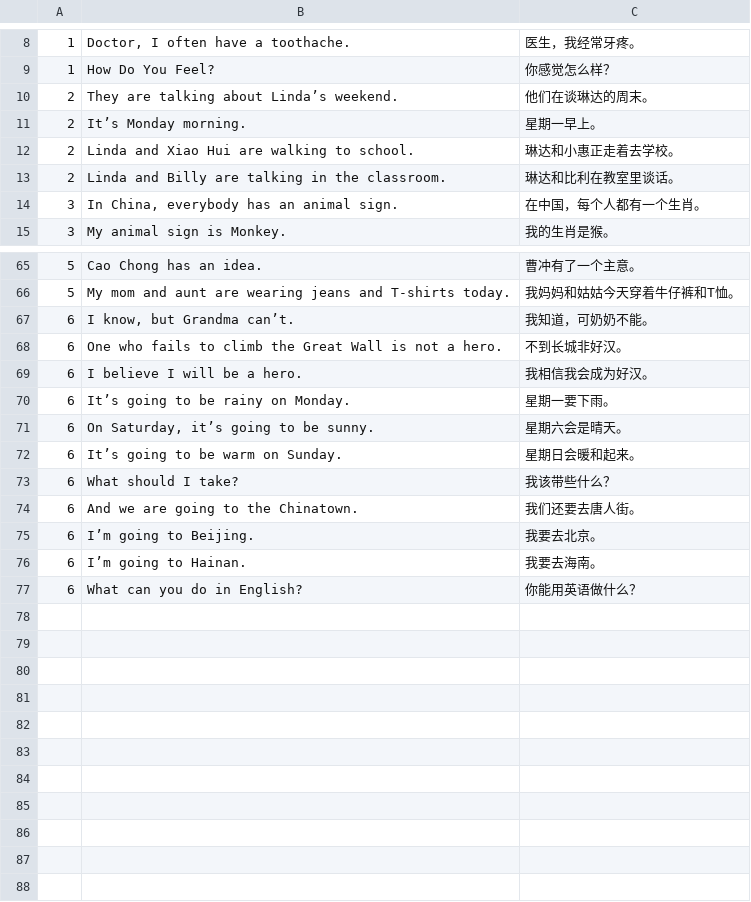
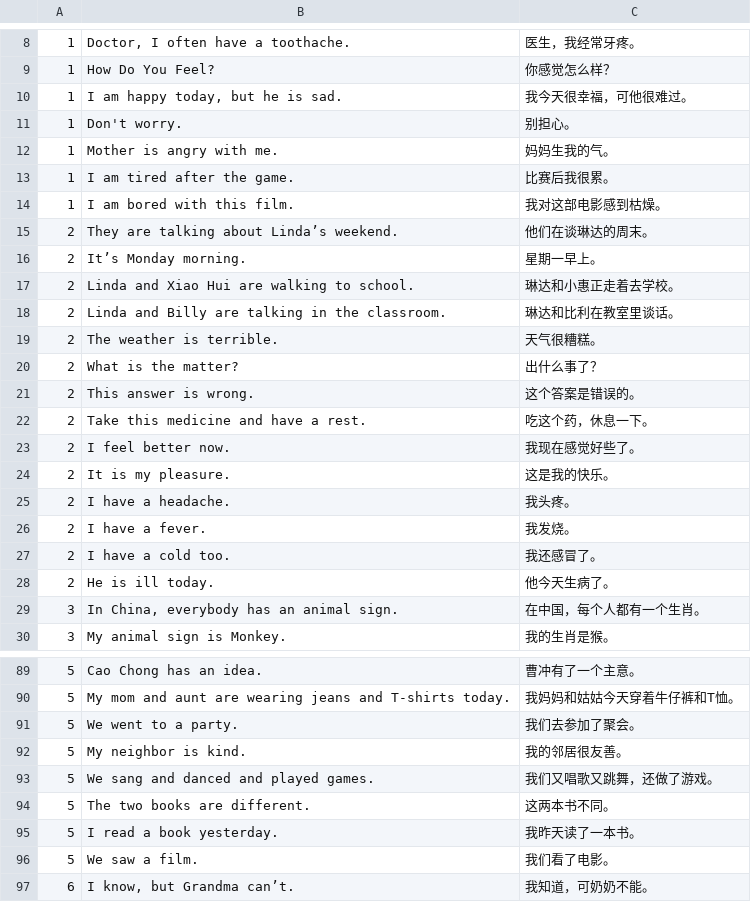
Before and after one commit to huangmoling/spellpal, a TSV file: scripts/data/_src/tb2027/ls-6b.sent.src.tsv, drawn as a sheet; only a part is shown, gaps mark what is left out; the shorter side is filled out with more unchanged rows; the diff covers the shown part only; the diff names each change by its address in the sheet, - before the commit and + after, or states it on an @@ line.

```diff
--- a/scripts/data/_src/tb2027/ls-6b.sent.src.tsv
+++ b/scripts/data/_src/tb2027/ls-6b.sent.src.tsv
+row 10: 1 | I am happy today, but he is sad. | 我今天很幸福，可他很难过。
+row 11: 1 | Don't worry. | 别担心。
+row 12: 1 | Mother is angry with me. | 妈妈生我的气。
+row 13: 1 | I am tired after the game. | 比赛后我很累。
+row 14: 1 | I am bored with this film. | 我对这部电影感到枯燥。
+row 19: 2 | The weather is terrible. | 天气很糟糕。
+row 20: 2 | What is the matter? | 出什么事了？
+row 21: 2 | This answer is wrong. | 这个答案是错误的。
+row 22: 2 | Take this medicine and have a rest. | 吃这个药，休息一下。
+row 23: 2 | I feel better now. | 我现在感觉好些了。
+row 24: 2 | It is my pleasure. | 这是我的快乐。
+row 25: 2 | I have a headache. | 我头疼。
+row 26: 2 | I have a fever. | 我发烧。
+row 27: 2 | I have a cold too. | 我还感冒了。
+row 28: 2 | He is ill today. | 他今天生病了。
+row 91: 5 | We went to a party. | 我们去参加了聚会。
+row 92: 5 | My neighbor is kind. | 我的邻居很友善。
+row 93: 5 | We sang and danced and played games. | 我们又唱歌又跳舞，还做了游戏。
+row 94: 5 | The two books are different. | 这两本书不同。
+row 95: 5 | I read a book yesterday. | 我昨天读了一本书。
+row 96: 5 | We saw a film. | 我们看了电影。
```
Also changed, not shown: 19 added rows elsewhere in this file, scripts/data/ls-6b.tsv, scripts/data/sentences-ls-6b.tsv, 1 other file.
